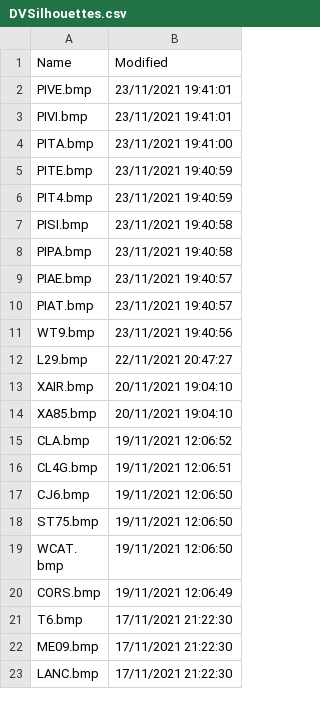
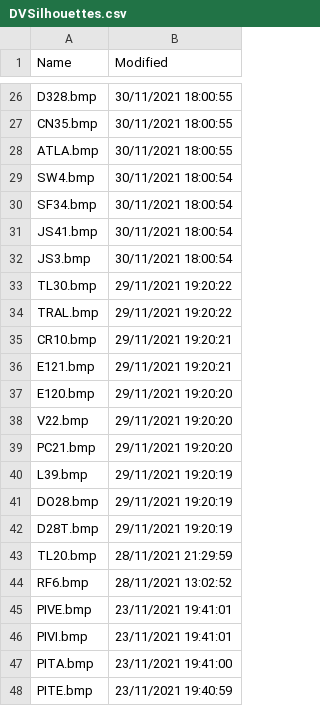
Before and after one commit to classicvalues/VRSOperatorFlags, a CSV file: DVSilhouettes.csv, drawn as a sheet; only a part is shown, gaps mark what is left out; the shorter side is filled out with more unchanged rows; the diff covers the shown part only.

```diff
--- a/DVSilhouettes.csv
+++ b/DVSilhouettes.csv
@@ -2 +26,20 @@ Name,Modified
+D328.bmp,30/11/2021 18:00:55
+CN35.bmp,30/11/2021 18:00:55
+ATLA.bmp,30/11/2021 18:00:55
+SW4.bmp,30/11/2021 18:00:54
+SF34.bmp,30/11/2021 18:00:54
+JS41.bmp,30/11/2021 18:00:54
+JS3.bmp,30/11/2021 18:00:54
+TL30.bmp,29/11/2021 19:20:22
+TRAL.bmp,29/11/2021 19:20:22
+CR10.bmp,29/11/2021 19:20:21
+E121.bmp,29/11/2021 19:20:21
+E120.bmp,29/11/2021 19:20:20
+V22.bmp,29/11/2021 19:20:20
+PC21.bmp,29/11/2021 19:20:20
+L39.bmp,29/11/2021 19:20:19
+DO28.bmp,29/11/2021 19:20:19
+D28T.bmp,29/11/2021 19:20:19
+TL20.bmp,28/11/2021 21:29:59
+RF6.bmp,28/11/2021 13:02:52
 PIVE.bmp,23/11/2021 19:41:01
```
Also changed, not shown: 24 added rows and 8 moved rows elsewhere in this file, 1 other file.
